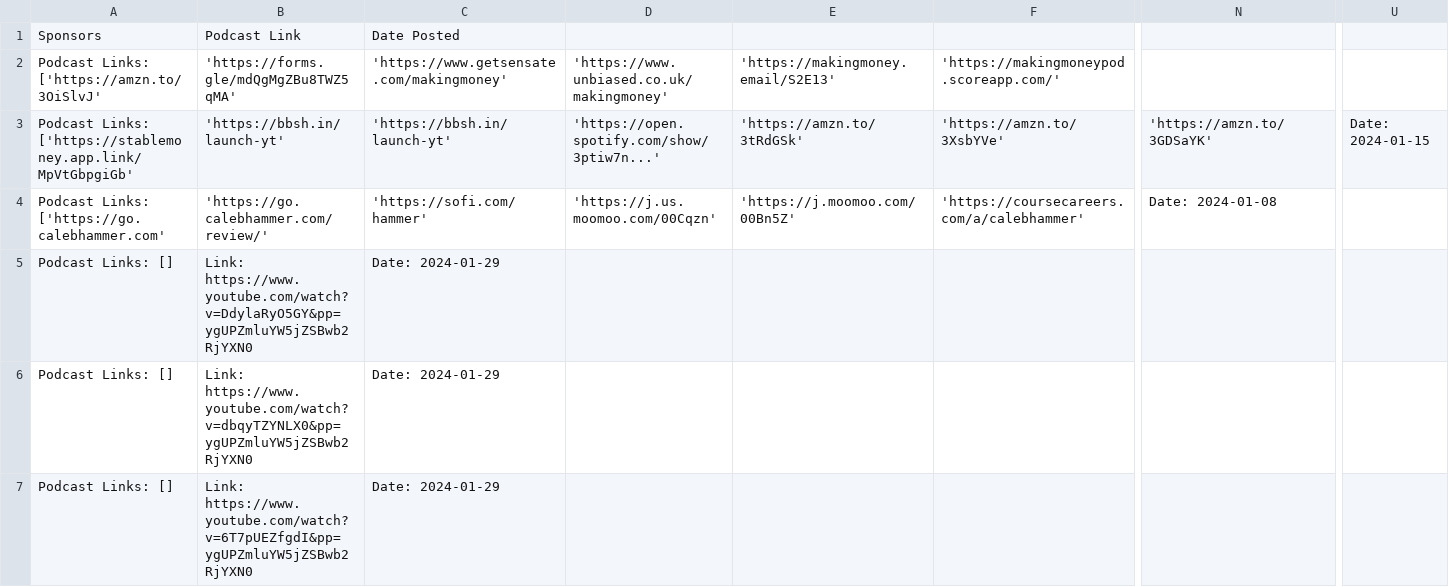
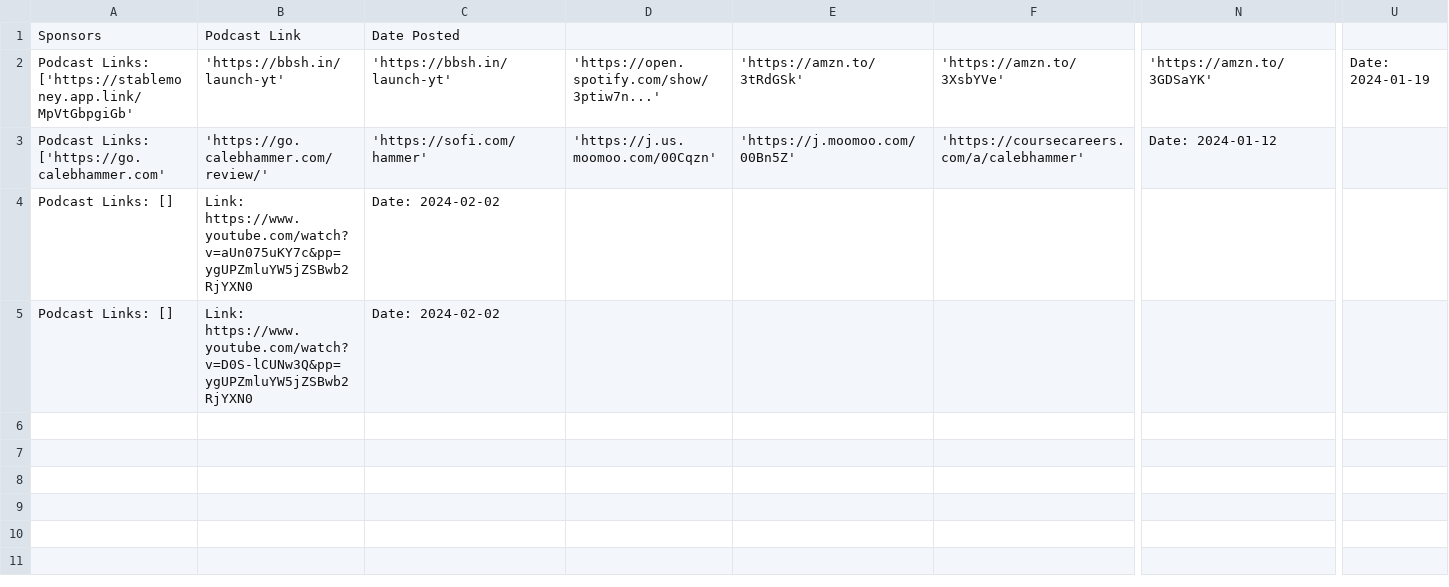
Before and after one commit to JacobBowlware/SponsorDB, a CSV file: sponsors.csv, drawn as a sheet; only a part is shown, gaps mark what is left out; removed rows and columns are numbered as before the commit, all else as after; rows hold the shown columns only; the diff names each change by its address in the sheet, - before the commit and + after, or states it on an @@ line.

Commit message:
Edit sponsor/sponsorship models and respective views.

```diff
--- a/sponsors.csv
+++ b/sponsors.csv
-row 2: Podcast Links: ['https://amzn.to/3OiSlvJ' | 'https://forms.gle/mdQgMgZBu8TWZ5qMA' | 'https://www.getsensate.com/makingmoney' | 'https://www.unbiased.co.uk/makingmoney' | 'https://makingmoney.email/S2E13' | 'https://makingmoneypod.scoreapp.com/'
-U2: Date: 2024-01-15
+U2: Date: 2024-01-19
-N3: Date: 2024-01-08
+N3: Date: 2024-01-12
-B4: Link: https://www.youtube.com/watch?v=DdylaRyO5GY&pp=ygUPZmluYW5jZSBwb2RjYXN0
+B4: Link: https://www.youtube.com/watch?v=aUn075uKY7c&pp=ygUPZmluYW5jZSBwb2RjYXN0
-C4:C5: Date: 2024-01-29
+C4:C5: Date: 2024-02-02
-B5: Link: https://www.youtube.com/watch?v=dbqyTZYNLX0&pp=ygUPZmluYW5jZSBwb2RjYXN0
+B5: Link: https://www.youtube.com/watch?v=D0S-lCUNw3Q&pp=ygUPZmluYW5jZSBwb2RjYXN0
-row 7: Podcast Links: [] | Link: https://www.youtube.com/watch?v=6T7pUEZfgdI&pp=ygUPZmluYW5jZSBwb2RjYXN0 | Date: 2024-01-29
```
Also changed, not shown: 9 other files.
